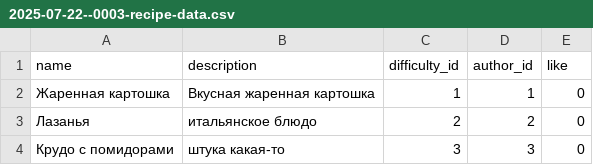
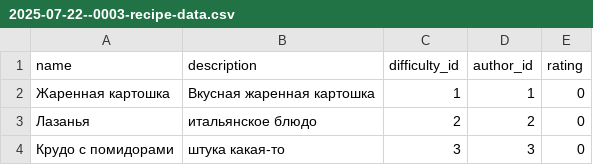
Before and after one commit to sascrystal/SpringServerRecipe, a CSV file: src/main/resources/database.changelog/data/csv/2025-07-22--0003-recipe-data.csv, drawn as a sheet.

```diff
--- a/src/main/resources/database.changelog/data/csv/2025-07-22--0003-recipe-data.csv
+++ b/src/main/resources/database.changelog/data/csv/2025-07-22--0003-recipe-data.csv
@@ -1,2 +1,2 @@
-name;description;difficulty_id;author_id;like
+name;description;difficulty_id;author_id;rating
 Жаренная картошка;Вкусная жаренная картошка;1;1;0
```
Also changed, not shown: 13 other files.
